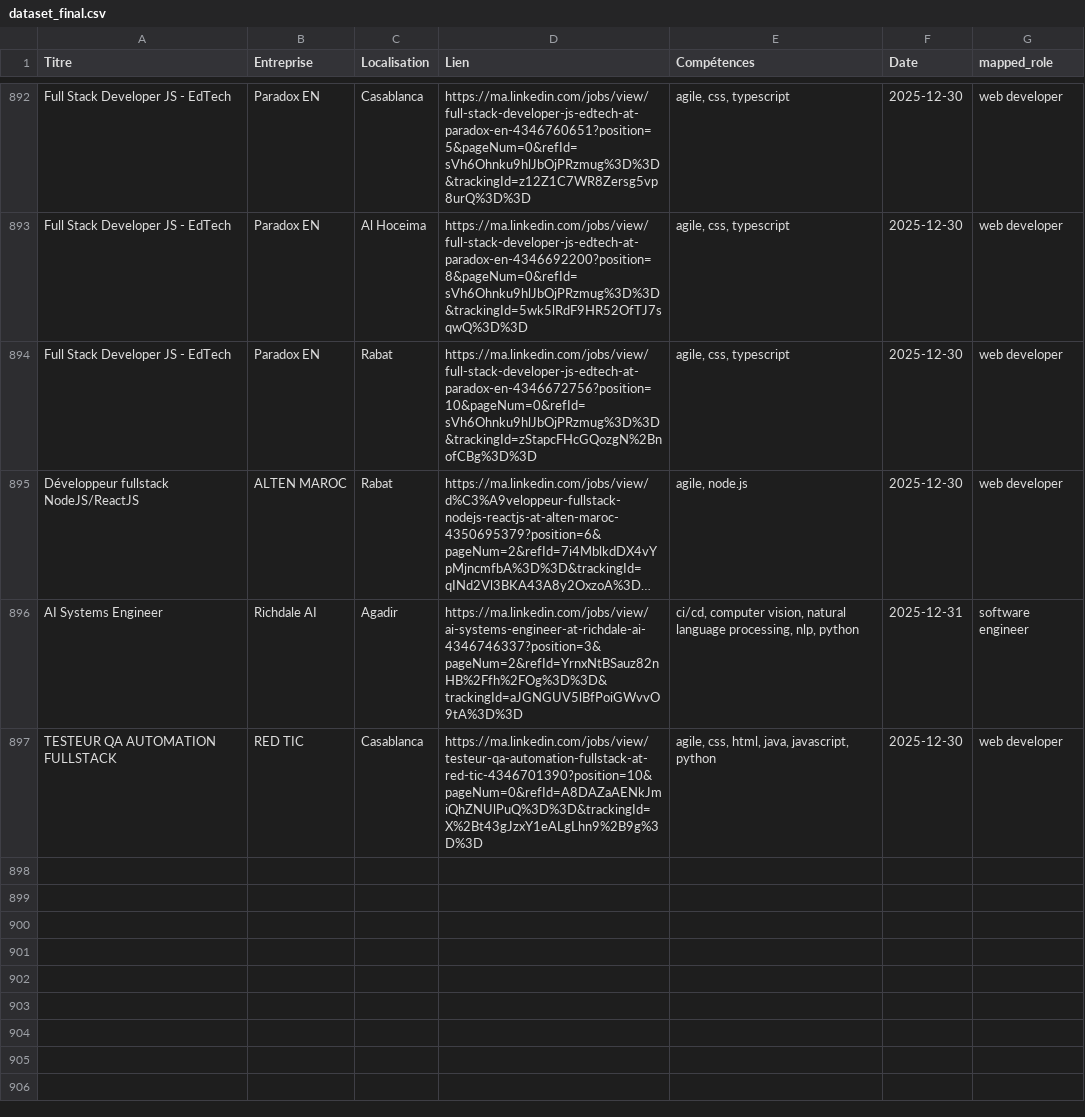
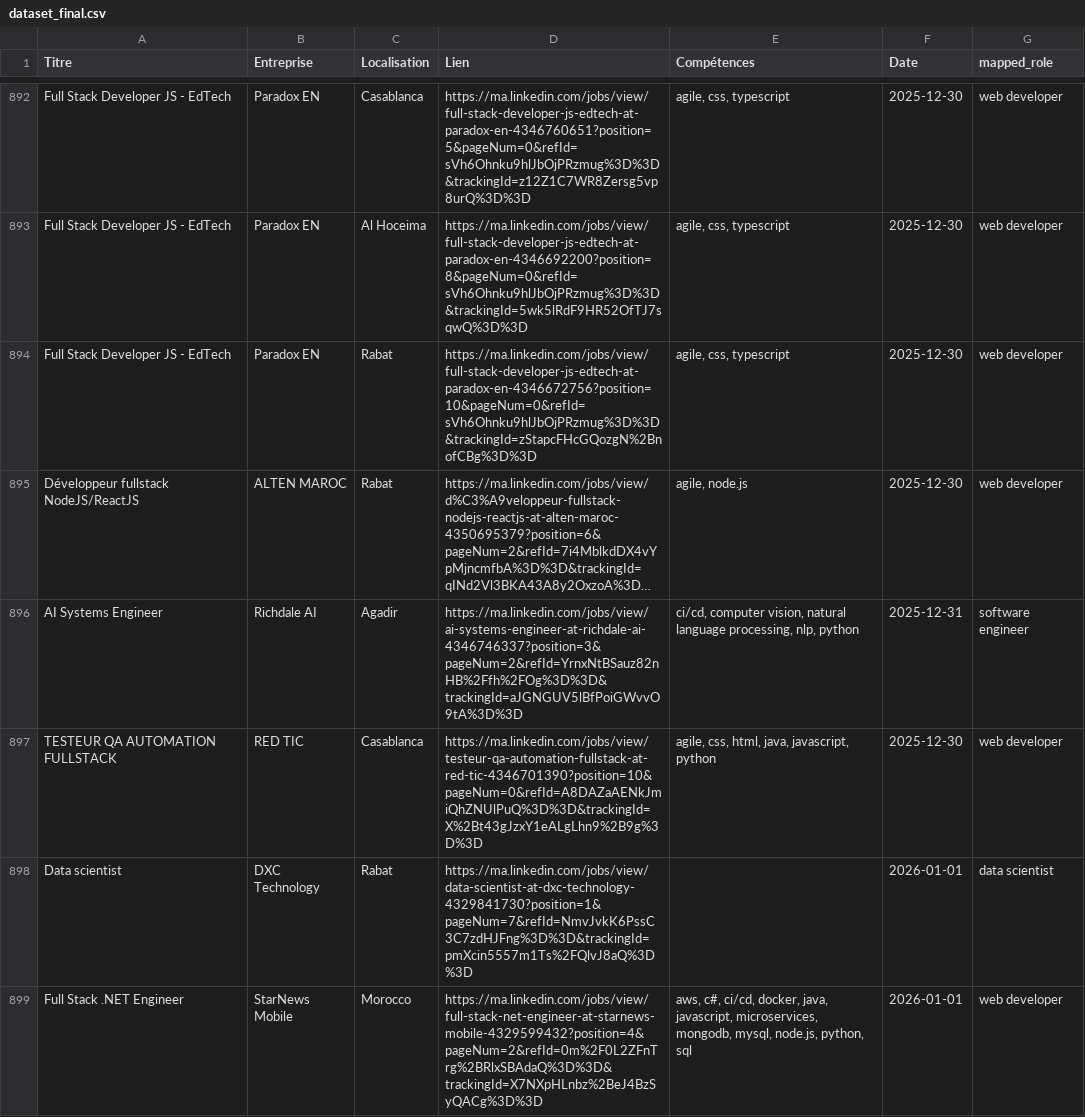
Before and after one commit to mouad-melloul/TechSight, a CSV file: data/dataset_final.csv, drawn as a sheet; only a part is shown, gaps mark what is left out; long unchanged cells end in …; the diff names each change by its address in the sheet, - before the commit and + after, or states it on an @@ line.

```diff
--- a/data/dataset_final.csv
+++ b/data/dataset_final.csv
+row 898: Data scientist | DXC Technology | Rabat | https://ma.linkedin.com/jobs/view/data-scientist-at-dxc-technology-4329841730?position=1&pageNum=7&refId=NmvJvkK6PssC3C7zdHJFng%3D%3D&trackingId=pmXcin5557m1Ts%2FQlvJ8aQ%3D%3D |  | 2026-01-01 | data scientist
+row 899: Full Stack .NET Engineer | StarNews Mobile | Morocco | https://ma.linkedin.com/jobs/view/full-stack-net-engineer-at-starnews-mobile-4329599432?position=4&pageNum=2&refId=0m%2F0L2ZFnTrg%2BRlxSBAdaQ%3D%3D&trackingId=X7NXpHLnbz%2BeJ4BzSyQACg%3D%3D | aws, c#, ci/cd, docker, java, javascript, microservices, mongodb, mysql, node.js, python, sql | 2026-01-01 | web developer
```
